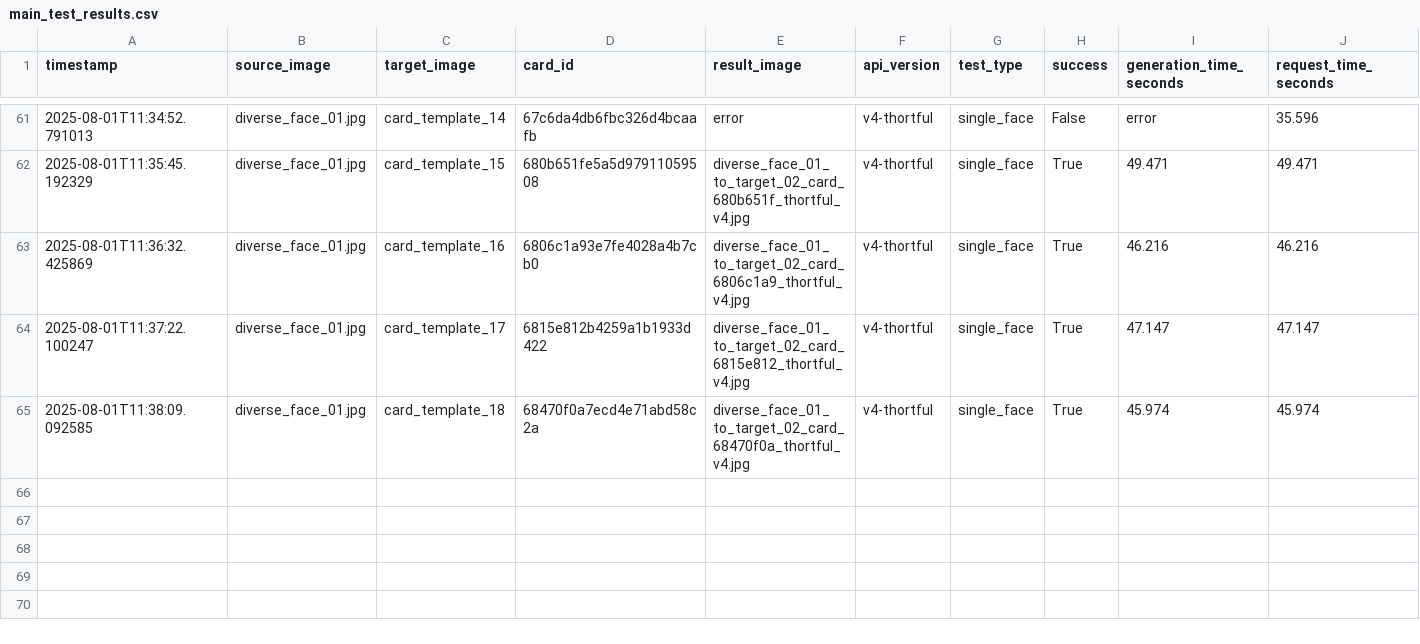
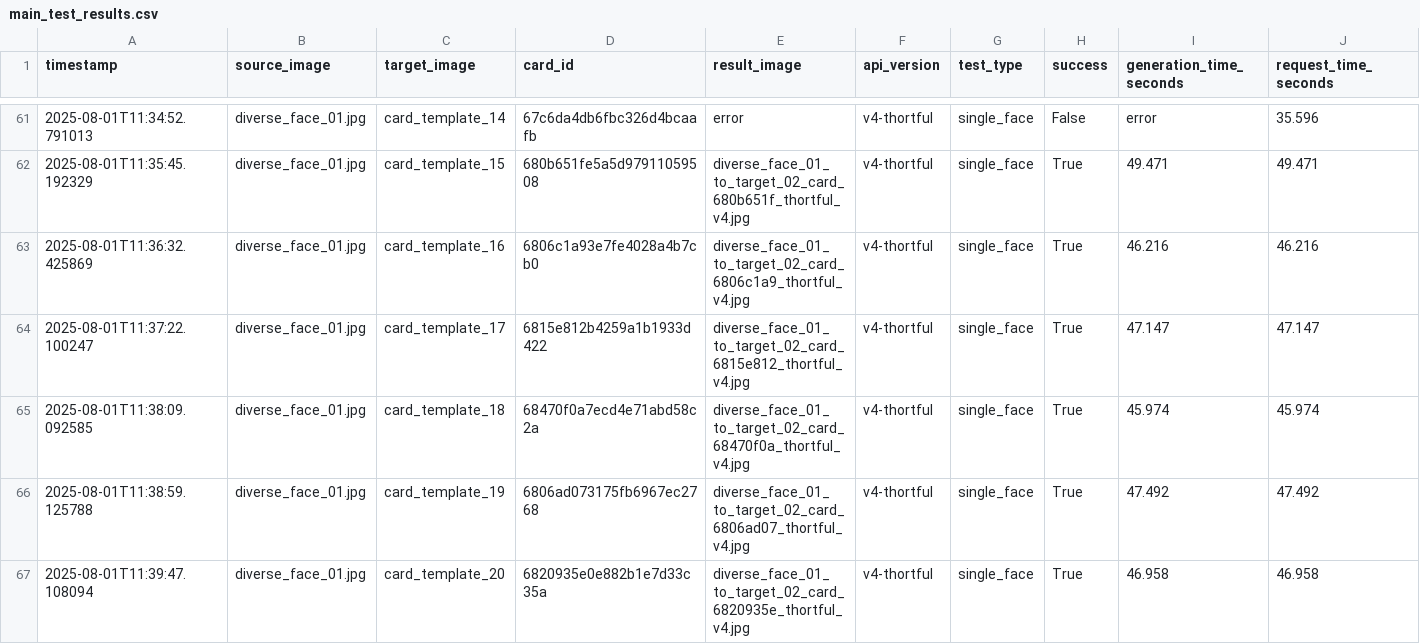
Before and after one commit to lukejeffthortful/face-swap-tester, a CSV file: thortful-v4-single-face/logs/main_test_results.csv, drawn as a sheet; only a part is shown, gaps mark what is left out; rows hold the shown columns only; the diff names each change by its address in the sheet, - before the commit and + after, or states it on an @@ line.

```diff
--- a/thortful-v4-single-face/logs/main_test_results.csv
+++ b/thortful-v4-single-face/logs/main_test_results.csv
+row 66: 2025-08-01T11:38:59.125788 | diverse_face_01.jpg | card_template_19 | 6806ad073175fb6967ec2768 | diverse_face_01_to_target_02_card_6806ad07_thortful_v4.jpg | v4-thortful | single_face | True | 47.492 | 47.492
+row 67: 2025-08-01T11:39:47.108094 | diverse_face_01.jpg | card_template_20 | 6820935e0e882b1e7d33c35a | diverse_face_01_to_target_02_card_6820935e_thortful_v4.jpg | v4-thortful | single_face | True | 46.958 | 46.958
```
Also changed, not shown: 2 other files.
